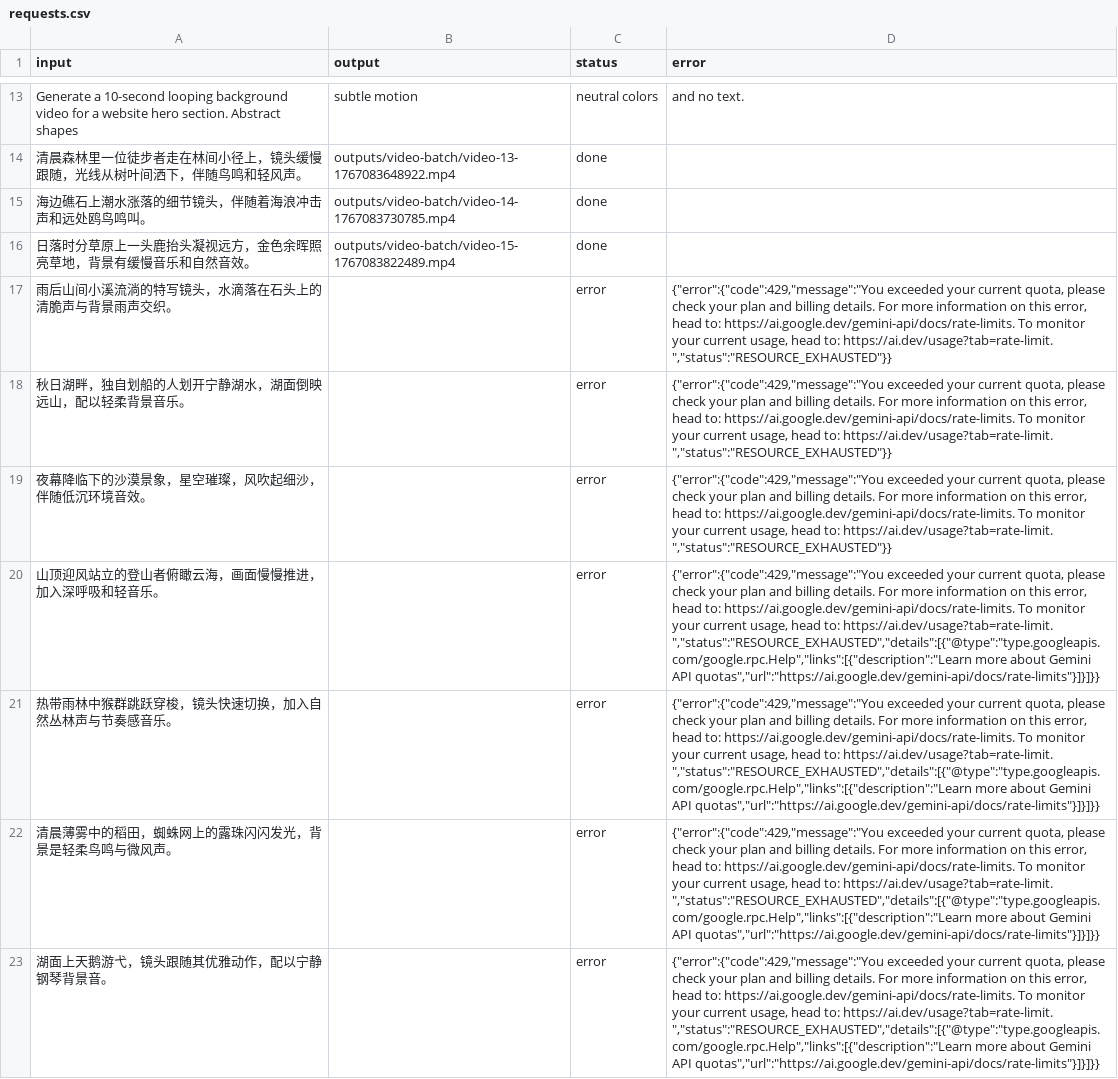
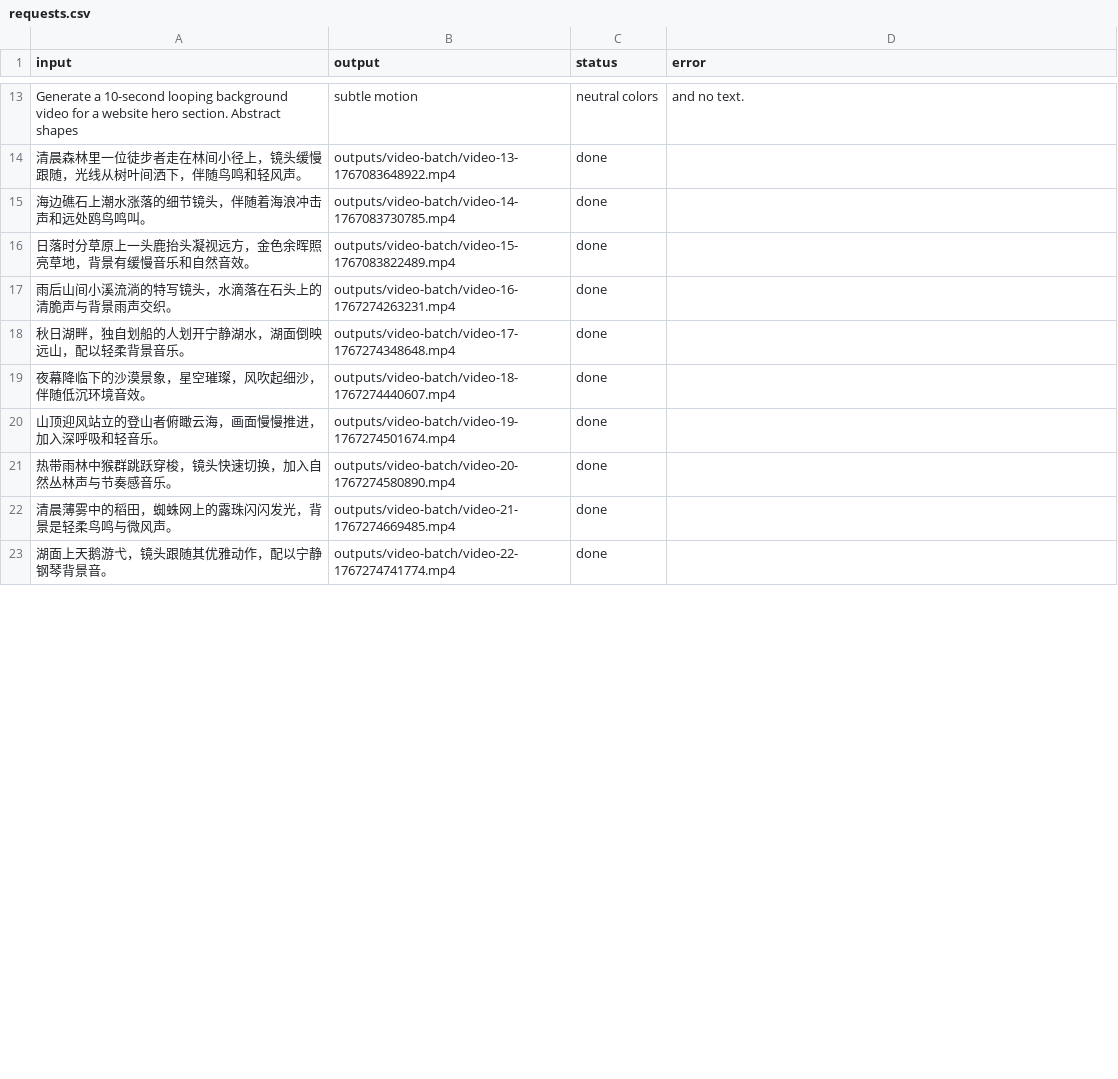
Before and after one commit to iamjoel/ai-copilot, a CSV file: code/src/data/video-batch/requests.csv, drawn as a sheet; only a part is shown, gaps mark what is left out; the diff covers the shown part only.

```diff
--- a/code/src/data/video-batch/requests.csv
+++ b/code/src/data/video-batch/requests.csv
@@ -16,8 +16,8 @@ Generate a 10-second looping background video for a website hero section. Abstra
 日落时分草原上一头鹿抬头凝视远方，金色余晖照亮草地，背景有缓慢音乐和自然音效。,outputs/video-batch/video-15-1767083822489.mp4,done,
-雨后山间小溪流淌的特写镜头，水滴落在石头上的清脆声与背景雨声交织。,,error,"{""error"":{""code"":429,""message"":""You exceeded your current quota, please check your plan and billing details. For more information on this error, head to: https://ai.google.dev/gemini-api/docs/rate-limits. To monitor your current usage, head to: https://ai.dev/usage?tab=rate-limit. "",""status"":""RESOURCE_EXHAUSTED""}}"
-秋日湖畔，独自划船的人划开宁静湖水，湖面倒映远山，配以轻柔背景音乐。,,error,"{""error"":{""code"":429,""message"":""You exceeded your current quota, please check your plan and billing details. For more information on this error, head to: https://ai.google.dev/gemini-api/docs/rate-limits. To monitor your current usage, head to: https://ai.dev/usage?tab=rate-limit. "",""status"":""RESOURCE_EXHAUSTED""}}"
-夜幕降临下的沙漠景象，星空璀璨，风吹起细沙，伴随低沉环境音效。,,error,"{""error"":{""code"":429,""message"":""You exceeded your current quota, please check your plan and billing details. For more information on this error, head to: https://ai.google.dev/gemini-api/docs/rate-limits. To monitor your current usage, head to: https://ai.dev/usage?tab=rate-limit. "",""status"":""RESOURCE_EXHAUSTED""}}"
-山顶迎风站立的登山者俯瞰云海，画面慢慢推进，加入深呼吸和轻音乐。,,error,"{""error"":{""code"":429,""message"":""You exceeded your current quota, please check your plan and billing details. For more information on this error, head to: https://ai.google.dev/gemini-api/docs/rate-limits. To monitor your current usage, head to: https://ai.dev/usage?tab=rate-limit. "",""status"":""RESOURCE_EXHAUSTED"",""details"":[{""@type"":""type.googleapis.com/google.rpc.Help"",""links"":[{""description"":""Learn more about Gemini API quotas"",""url"":""https://ai.google.dev/gemini-api/docs/rate-limits""}]}]}}"
-热带雨林中猴群跳跃穿梭，镜头快速切换，加入自然丛林声与节奏感音乐。,,error,"{""error"":{""code"":429,""message"":""You exceeded your current quota, please check your plan and billing details. For more information on this error, head to: https://ai.google.dev/gemini-api/docs/rate-limits. To monitor your current usage, head to: https://ai.dev/usage?tab=rate-limit. "",""status"":""RESOURCE_EXHAUSTED"",""details"":[{""@type"":""type.googleapis.com/google.rpc.Help"",""links"":[{""description"":""Learn more about Gemini API quotas"",""url"":""https://ai.google.dev/gemini-api/docs/rate-limits""}]}]}}"
-清晨薄雾中的稻田，蜘蛛网上的露珠闪闪发光，背景是轻柔鸟鸣与微风声。,,error,"{""error"":{""code"":429,""message"":""You exceeded your current quota, please check your plan and billing details. For more information on this error, head to: https://ai.google.dev/gemini-api/docs/rate-limits. To monitor your current usage, head to: https://ai.dev/usage?tab=rate-limit. "",""status"":""RESOURCE_EXHAUSTED"",""details"":[{""@type"":""type.googleapis.com/google.rpc.Help"",""links"":[{""description"":""Learn more about Gemini API quotas"",""url"":""https://ai.google.dev/gemini-api/docs/rate-limits""}]}]}}"
-湖面上天鹅游弋，镜头跟随其优雅动作，配以宁静钢琴背景音。,,error,"{""error"":{""code"":429,""message"":""You exceeded your current quota, please check your plan and billing details. For more information on this error, head to: https://ai.google.dev/gemini-api/docs/rate-limits. To monitor your current usage, head to: https://ai.dev/usage?tab=rate-limit. "",""status"":""RESOURCE_EXHAUSTED"",""details"":[{""@type"":""type.googleapis.com/google.rpc.Help"",""links"":[{""description"":""Learn more about Gemini API quotas"",""url"":""https://ai.google.dev/gemini-api/docs/rate-limits""}]}]}}"
+雨后山间小溪流淌的特写镜头，水滴落在石头上的清脆声与背景雨声交织。,outputs/video-batch/video-16-1767274263231.mp4,done,
+秋日湖畔，独自划船的人划开宁静湖水，湖面倒映远山，配以轻柔背景音乐。,outputs/video-batch/video-17-1767274348648.mp4,done,
+夜幕降临下的沙漠景象，星空璀璨，风吹起细沙，伴随低沉环境音效。,outputs/video-batch/video-18-1767274440607.mp4,done,
+山顶迎风站立的登山者俯瞰云海，画面慢慢推进，加入深呼吸和轻音乐。,outputs/video-batch/video-19-1767274501674.mp4,done,
+热带雨林中猴群跳跃穿梭，镜头快速切换，加入自然丛林声与节奏感音乐。,outputs/video-batch/video-20-1767274580890.mp4,done,
+清晨薄雾中的稻田，蜘蛛网上的露珠闪闪发光，背景是轻柔鸟鸣与微风声。,outputs/video-batch/video-21-1767274669485.mp4,done,
+湖面上天鹅游弋，镜头跟随其优雅动作，配以宁静钢琴背景音。,outputs/video-batch/video-22-1767274741774.mp4,done,
```
Also changed, not shown: 12 edited cells elsewhere in this file, 1 other file.
